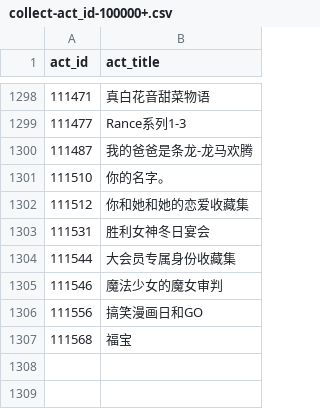
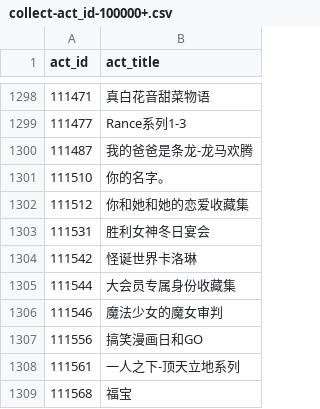
Before and after one commit to CaleyGoldue/bilibili-collections-archive, a CSV file: collect-act_id-100000+.csv, drawn as a sheet; only a part is shown, gaps mark what is left out; the diff names each change by its address in the sheet, - before the commit and + after, or states it on an @@ line.

Commit message:
Add files via upload

```diff
--- a/collect-act_id-100000+.csv
+++ b/collect-act_id-100000+.csv
+row 1304: 111542 | 怪诞世界卡洛琳
+row 1308: 111561 | 一人之下-顶天立地系列
```
